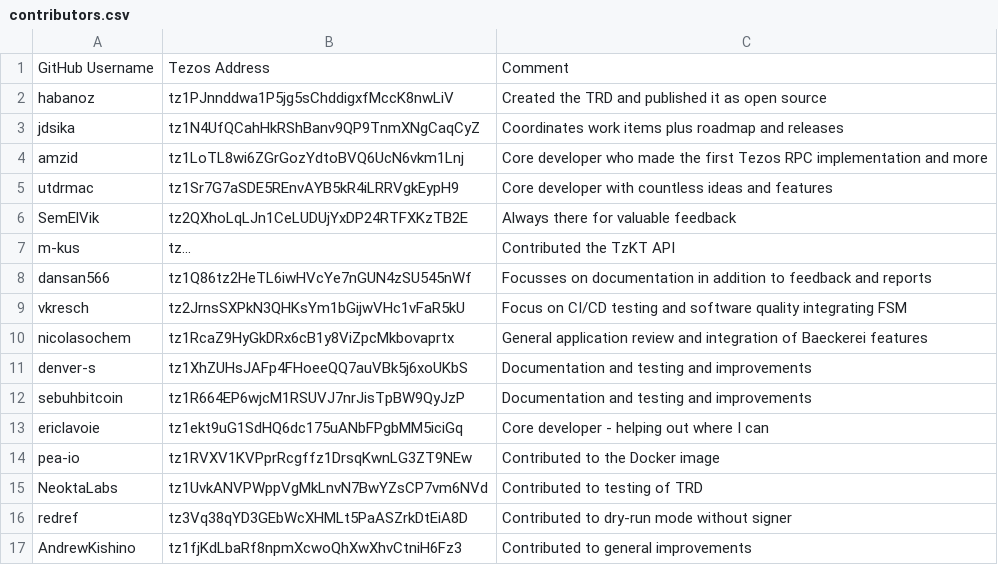
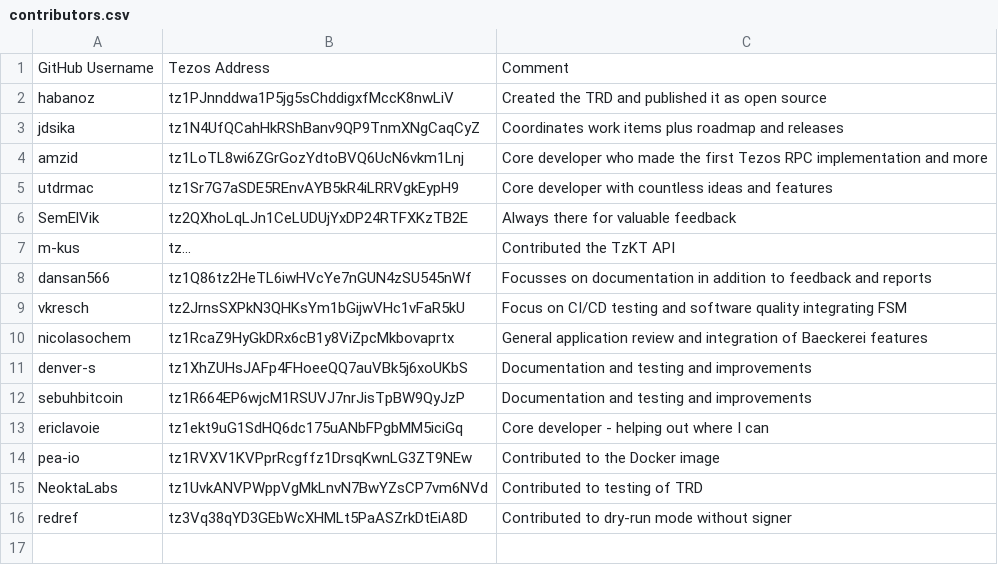
Before and after one commit to tezos-reward-distributor-organization/tezos-reward-distributor, a CSV file: contributors.csv, drawn as a sheet; the diff names each change by its address in the sheet, - before the commit and + after, or states it on an @@ line.

Commit message:
Removing contributor diff to pull into separate PR

```diff
--- a/contributors.csv
+++ b/contributors.csv
-row 17: AndrewKishino | tz1fjKdLbaRf8npmXcwoQhXwXhvCtniH6Fz3 | Contributed to general improvements
```
